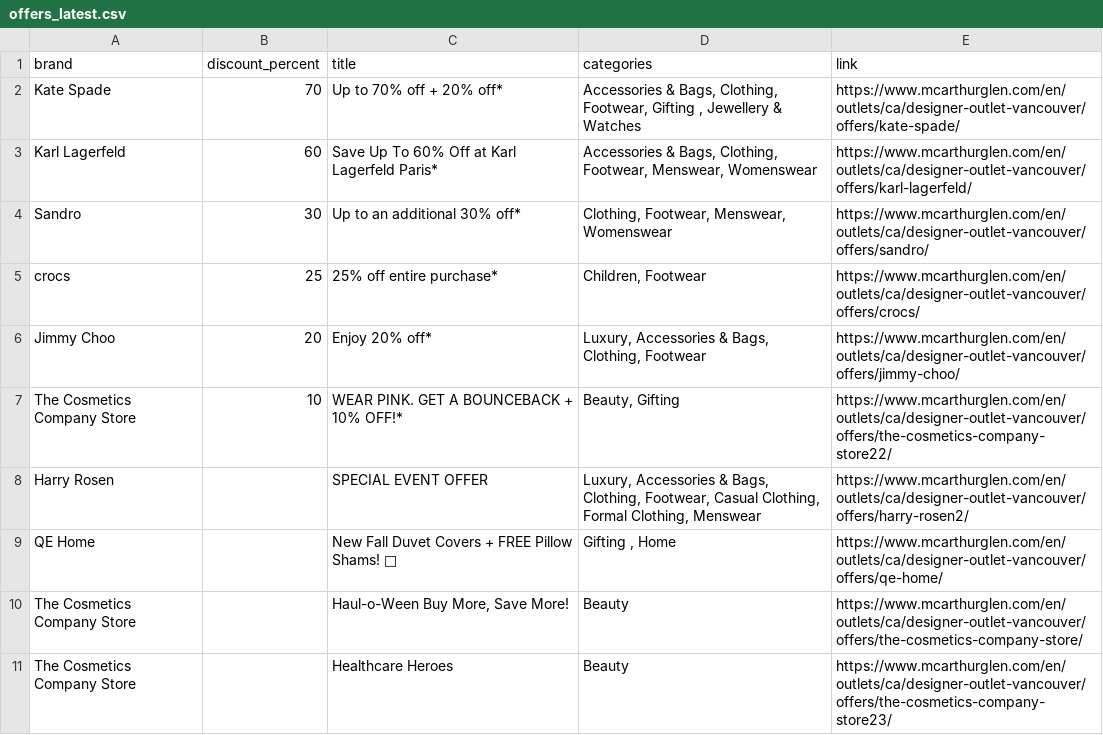
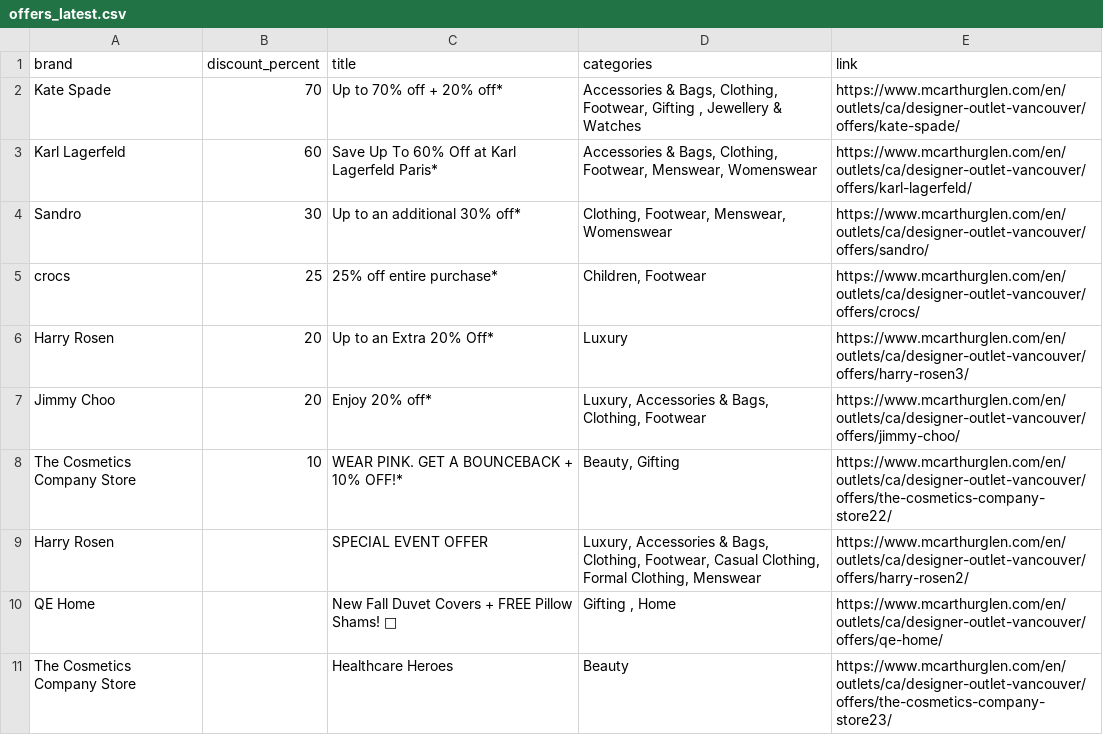
Before and after one commit to zhapte/offer-scrape, a CSV file: offers_latest.csv, drawn as a sheet; removed rows and columns are numbered as before the commit, all else as after; the diff names each change by its address in the sheet, - before the commit and + after, or states it on an @@ line.

```diff
--- a/offers_latest.csv
+++ b/offers_latest.csv
+row 6: Harry Rosen | 20 | Up to an Extra 20% Off* | Luxury | https://www.mcarthurglen.com/en/outlets/ca/designer-outlet-vancouver/offers/harry-rosen3/
-row 10: The Cosmetics Company Store |  | Haul-o-Ween Buy More, Save More! | Beauty | https://www.mcarthurglen.com/en/outlets/ca/designer-outlet-vancouver/offers/the-cosmetics-company-store/
```
Also changed, not shown: 2 other files.
